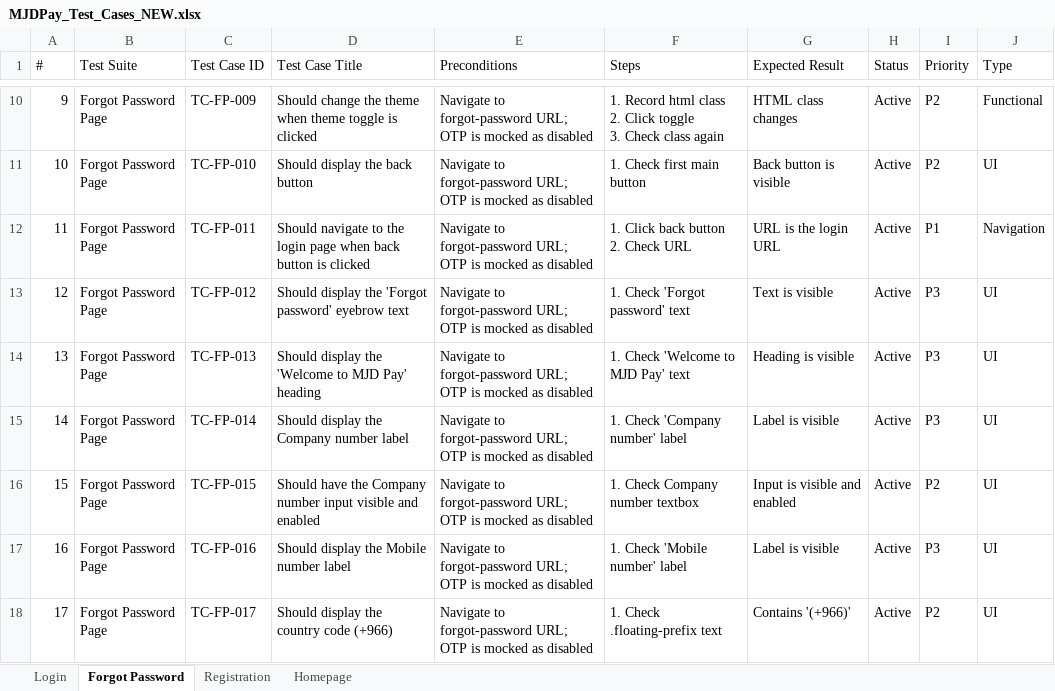
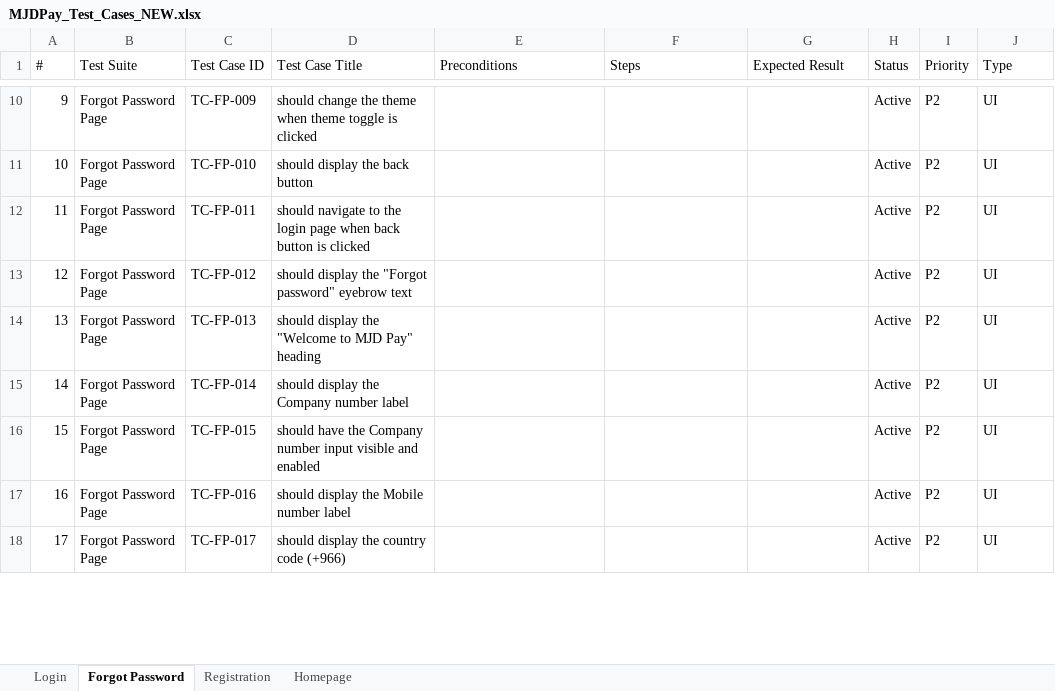
Before and after one commit to shamdan-26/MJDPay-UAT, an Excel workbook: MJDPay_Test_Cases_NEW.xlsx, sheet Forgot Password, drawn as a sheet; only a part is shown, gaps mark what is left out; values as stored, in another font and other column widths than the file's, no cell formats; ↵ is a line break in a cell; the diff covers the shown part only; the diff names each change by its address in the sheet, - before the commit and + after, or states it on an @@ line.

```diff
--- a/MJDPay_Test_Cases_NEW.xlsx (sheet Forgot Password)
+++ b/MJDPay_Test_Cases_NEW.xlsx (sheet Forgot Password)
-D10 (Test Case Title): Should change the…
+D10 (Test Case Title): should change the…
-E10:E18 (Preconditions): Navigate to forgot-password URL; OTP is mocked as disabled
+E10:E18 (Preconditions): (empty)
-F10 (Steps): 1. Record html class ↵ 2. Click toggle ↵ 3. Check class again
+F10 (Steps): (empty)
-G10 (Expected Result): HTML class changes
+G10 (Expected Result): (empty)
-J10 (Type): Functional
+J10 (Type): UI
-D11 (Test Case Title): Should display the back button
+D11 (Test Case Title): should display the back button
-F11 (Steps): 1. Check first main button
+F11 (Steps): (empty)
-G11 (Expected Result): Back button is visible
+G11 (Expected Result): (empty)
-D12 (Test Case Title): Should navigate to…
+D12 (Test Case Title): should navigate to…
-F12 (Steps): 1. Click back button ↵ 2. Check URL
+F12 (Steps): (empty)
-G12 (Expected Result): URL is the login URL
+G12 (Expected Result): (empty)
-I12 (Priority): P1
+I12 (Priority): P2
-J12 (Type): Navigation
+J12 (Type): UI
-D13 (Test Case Title): Should display the 'Forgot password' eyebrow text
+D13 (Test Case Title): should display the "Forgot password" eyebrow text
-F13 (Steps): 1. Check 'Forgot password' text
+F13 (Steps): (empty)
-G13 (Expected Result): Text is visible
+G13 (Expected Result): (empty)
-I13:I15 (Priority): P3
+I13:I15 (Priority): P2
-D14 (Test Case Title): Should display the 'Welcome to MJD Pay' heading
+D14 (Test Case Title): should display the "Welcome to MJD Pay" heading
-F14 (Steps): 1. Check 'Welcome to MJD Pay' text
+F14 (Steps): (empty)
-G14 (Expected Result): Heading is visible
+G14 (Expected Result): (empty)
-D15 (Test Case Title): Should display the Company number label
+D15 (Test Case Title): should display the Company number label
-F15 (Steps): 1. Check 'Company number' label
+F15 (Steps): (empty)
-G15 (Expected Result): Label is visible
+G15 (Expected Result): (empty)
-D16 (Test Case Title): Should have the…
+D16 (Test Case Title): should have the…
-F16 (Steps): 1. Check Company number textbox
+F16 (Steps): (empty)
-G16 (Expected Result): Input is visible and enabled
+G16 (Expected Result): (empty)
-D17 (Test Case Title): Should display the Mobile number label
+D17 (Test Case Title): should display the Mobile number label
-F17 (Steps): 1. Check 'Mobile number' label
+F17 (Steps): (empty)
-G17 (Expected Result): Label is visible
+G17 (Expected Result): (empty)
-I17 (Priority): P3
+I17 (Priority): P2
-D18 (Test Case Title): Should display the country code (+966)
+D18 (Test Case Title): should display the country code (+966)
-F18 (Steps): 1. Check .floating-prefix text
+F18 (Steps): (empty)
-G18 (Expected Result): Contains '(+966)'
+G18 (Expected Result): (empty)
```
Also changed, not shown: 513 edited cells elsewhere in this sheet, sheet Registration, sheet Login, sheet Homepage, cell formats, hidden cells.
